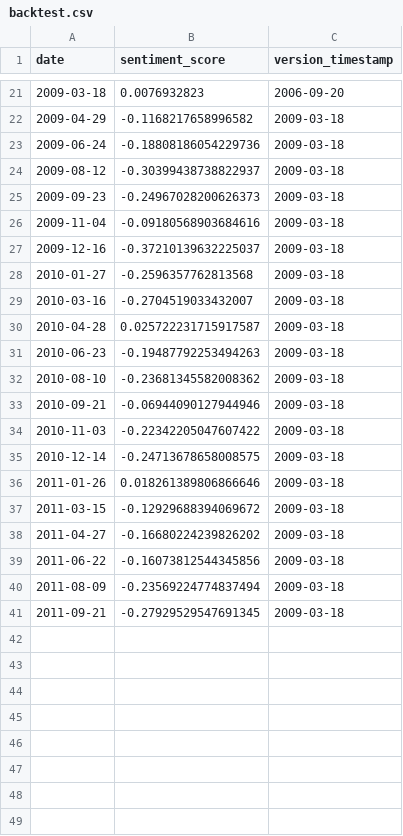
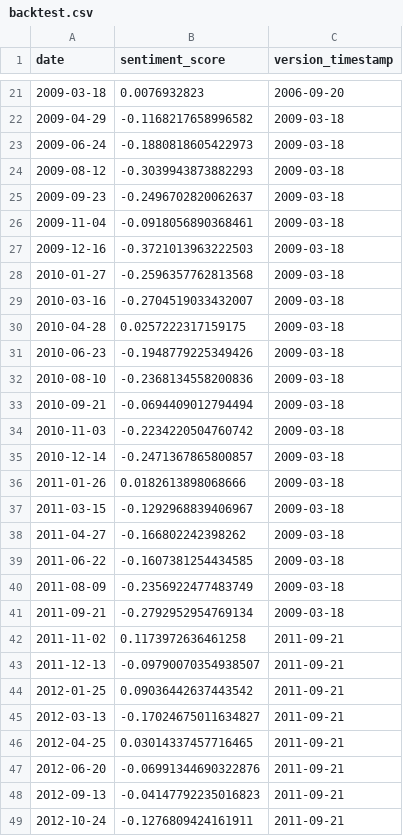
Before and after one commit to Jacob-Pang/model-registry, a CSV file: fomc/electra_minutes_mt_max/backtest.csv, drawn as a sheet; only a part is shown, gaps mark what is left out; the diff covers the shown part only.

```diff
--- a/fomc/electra_minutes_mt_max/backtest.csv
+++ b/fomc/electra_minutes_mt_max/backtest.csv
@@ -22,20 +22,28 @@ date,sentiment_score,version_timestamp
 2009-04-29,-0.1168217658996582,2009-03-18
-2009-06-24,-0.18808186054229736,2009-03-18
-2009-08-12,-0.30399438738822937,2009-03-18
-2009-09-23,-0.24967028200626373,2009-03-18
-2009-11-04,-0.09180568903684616,2009-03-18
-2009-12-16,-0.37210139632225037,2009-03-18
+2009-06-24,-0.1880818605422973,2009-03-18
+2009-08-12,-0.3039943873882293,2009-03-18
+2009-09-23,-0.2496702820062637,2009-03-18
+2009-11-04,-0.0918056890368461,2009-03-18
+2009-12-16,-0.3721013963222503,2009-03-18
 2010-01-27,-0.2596357762813568,2009-03-18
 2010-03-16,-0.2704519033432007,2009-03-18
-2010-04-28,0.025722231715917587,2009-03-18
-2010-06-23,-0.19487792253494263,2009-03-18
-2010-08-10,-0.23681345582008362,2009-03-18
-2010-09-21,-0.06944090127944946,2009-03-18
-2010-11-03,-0.22342205047607422,2009-03-18
-2010-12-14,-0.24713678658008575,2009-03-18
-2011-01-26,0.018261389806866646,2009-03-18
-2011-03-15,-0.12929688394069672,2009-03-18
-2011-04-27,-0.16680224239826202,2009-03-18
-2011-06-22,-0.16073812544345856,2009-03-18
-2011-08-09,-0.23569224774837494,2009-03-18
-2011-09-21,-0.27929529547691345,2009-03-18
+2010-04-28,0.0257222317159175,2009-03-18
+2010-06-23,-0.1948779225349426,2009-03-18
+2010-08-10,-0.2368134558200836,2009-03-18
+2010-09-21,-0.0694409012794494,2009-03-18
+2010-11-03,-0.2234220504760742,2009-03-18
+2010-12-14,-0.2471367865800857,2009-03-18
+2011-01-26,0.0182613898068666,2009-03-18
+2011-03-15,-0.1292968839406967,2009-03-18
+2011-04-27,-0.166802242398262,2009-03-18
+2011-06-22,-0.1607381254434585,2009-03-18
+2011-08-09,-0.2356922477483749,2009-03-18
+2011-09-21,-0.2792952954769134,2009-03-18
+2011-11-02,0.1173972636461258,2011-09-21
+2011-12-13,-0.09790070354938507,2011-09-21
+2012-01-25,0.09036442637443542,2011-09-21
+2012-03-13,-0.17024675011634827,2011-09-21
+2012-04-25,0.03014337457716465,2011-09-21
+2012-06-20,-0.06991344690322876,2011-09-21
+2012-09-13,-0.04147792235016823,2011-09-21
+2012-10-24,-0.1276809424161911,2011-09-21
```
Also changed, not shown: 12 added rows elsewhere in this file.
